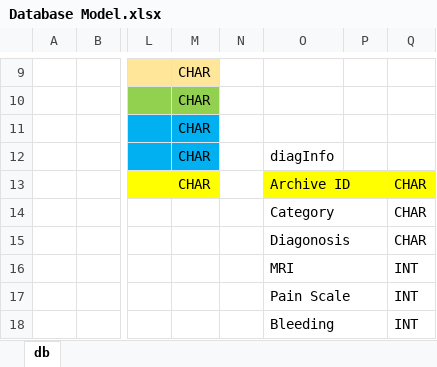
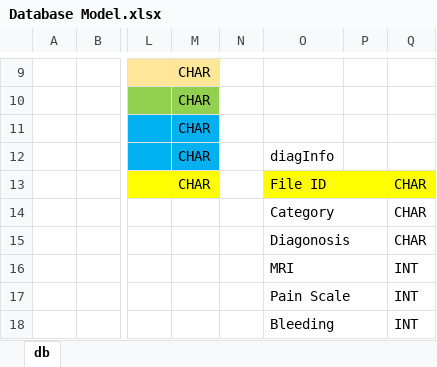
Before and after one commit to LearnerSamuelX/P2P, an Excel workbook: Database Model.xlsx, sheet db, drawn as a sheet; only a part is shown, gaps mark what is left out; values as stored, in another font and other column widths than the file's, no borders; the diff names each change by its address in the sheet, - before the commit and + after, or states it on an @@ line.

Commit message:
dia_info database construction

```diff
--- a/Database Model.xlsx (sheet db)
+++ b/Database Model.xlsx (sheet db)
-O13: Archive ID
+O13: File ID
```
Also changed, not shown: 4 other files.
